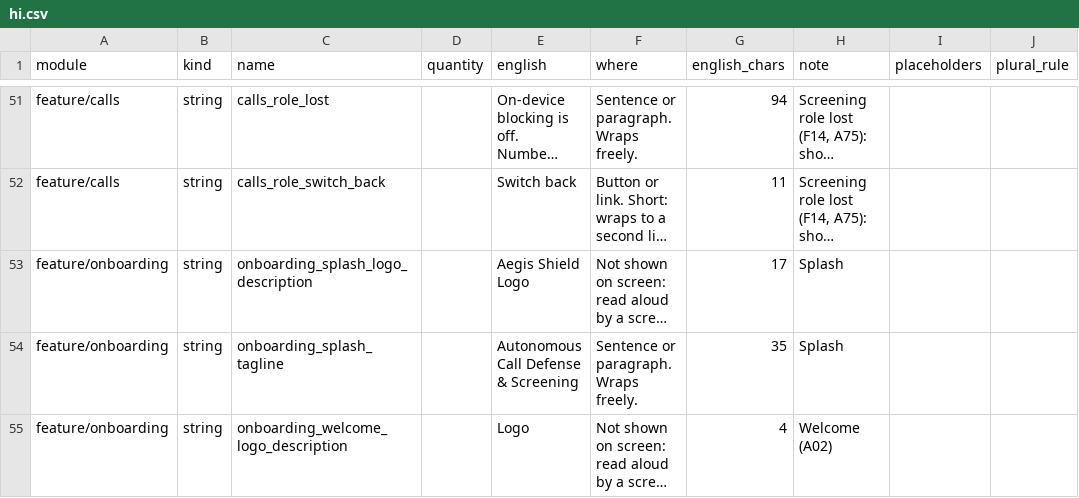
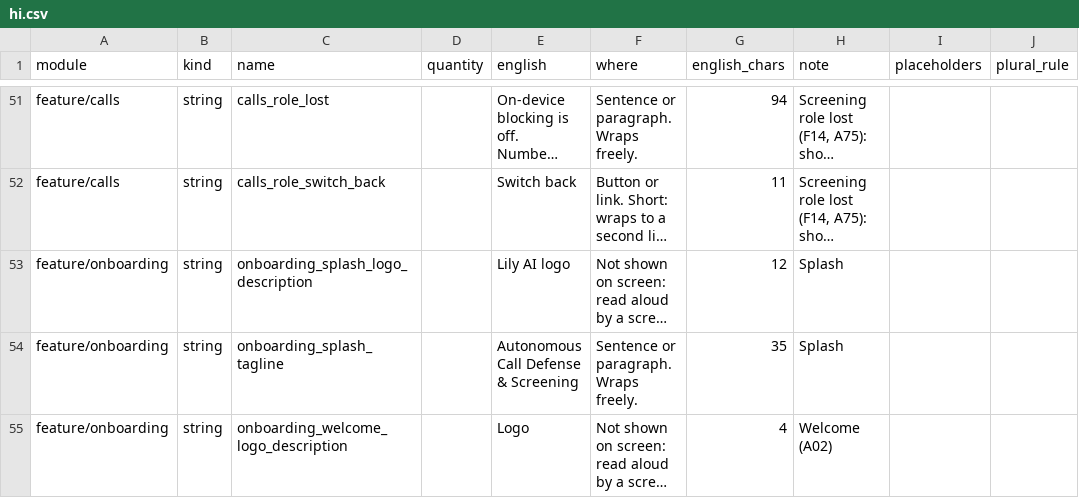
Before and after one commit to 123Anujyadav/aegis-voice-agent, a CSV file: docs/translation/worksheets/hi.csv, drawn as a sheet; only a part is shown, gaps mark what is left out; long unchanged cells end in …; the diff covers the shown part only; the diff names each change by its address in the sheet, - before the commit and + after, or states it on an @@ line.

Commit message:
feat(onboarding): Lily AI splash and welcome; the app's words say Lily AI
Splash: the navy gradient and the logo plate, text fixed white on the fixed navy (content.inverse would go dark in dark mode). Welcome: the logo plate and bordered feature cards.

F26's screen text (owner-directed): core_ui_app_title, onboarding_brand_name, onboarding_welcome_title, onboarding_phone_subtitle_number, settings_deletion_entry_description, the two logo descriptions. The R8 functional tests and the baseline-profile generator wait for the new welcome title. translation_kit.PRODUCT_NAME and its tests, the glossary and the five worksheets (regenerated by the kit) follow. Unchanged: app_name (the launcher label, "CallScreen"), the launcher icon and the package name, which wait for trademark counsel.

Not ported from the redesign: its fake SIM, OTP-sent, call history, statistics, forwarding code, vendor names, Consent Vault defaults and prototype navigation.

```diff
--- a/docs/translation/worksheets/hi.csv
+++ b/docs/translation/worksheets/hi.csv
-E53 (english): Aegis Shield Logo
+E53 (english): Lily AI logo
-G53 (english_chars): 17
+G53 (english_chars): 12
```
Also changed, not shown: 8 edited cells elsewhere in this file, docs/translation/worksheets/kn.csv, docs/translation/worksheets/ml.csv, 11 other files.
